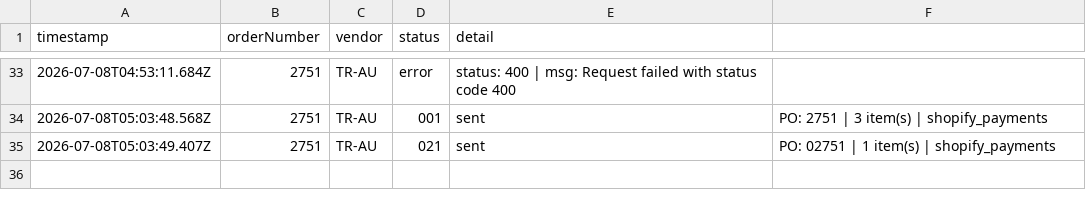
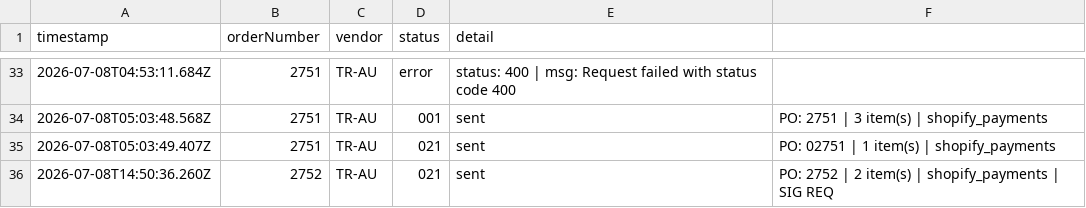
Before and after one commit to miek22/sendOrder, a CSV file: sentOrders.csv, drawn as a sheet; only a part is shown, gaps mark what is left out; the diff names each change by its address in the sheet, - before the commit and + after, or states it on an @@ line.

```diff
--- a/sentOrders.csv
+++ b/sentOrders.csv
+row 36: 2026-07-08T14:50:36.260Z | 2752 | TR-AU | 021 | sent | PO: 2752 | 2 item(s) | shopify_payments | SIG REQ
```
